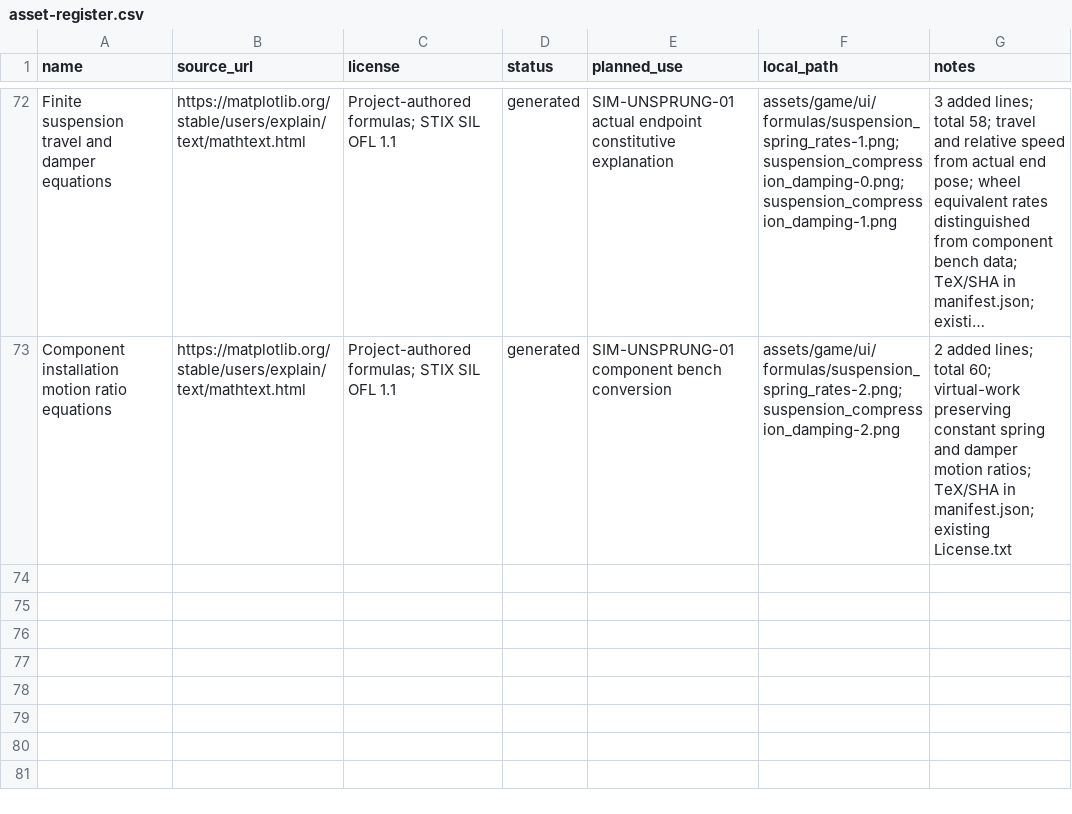
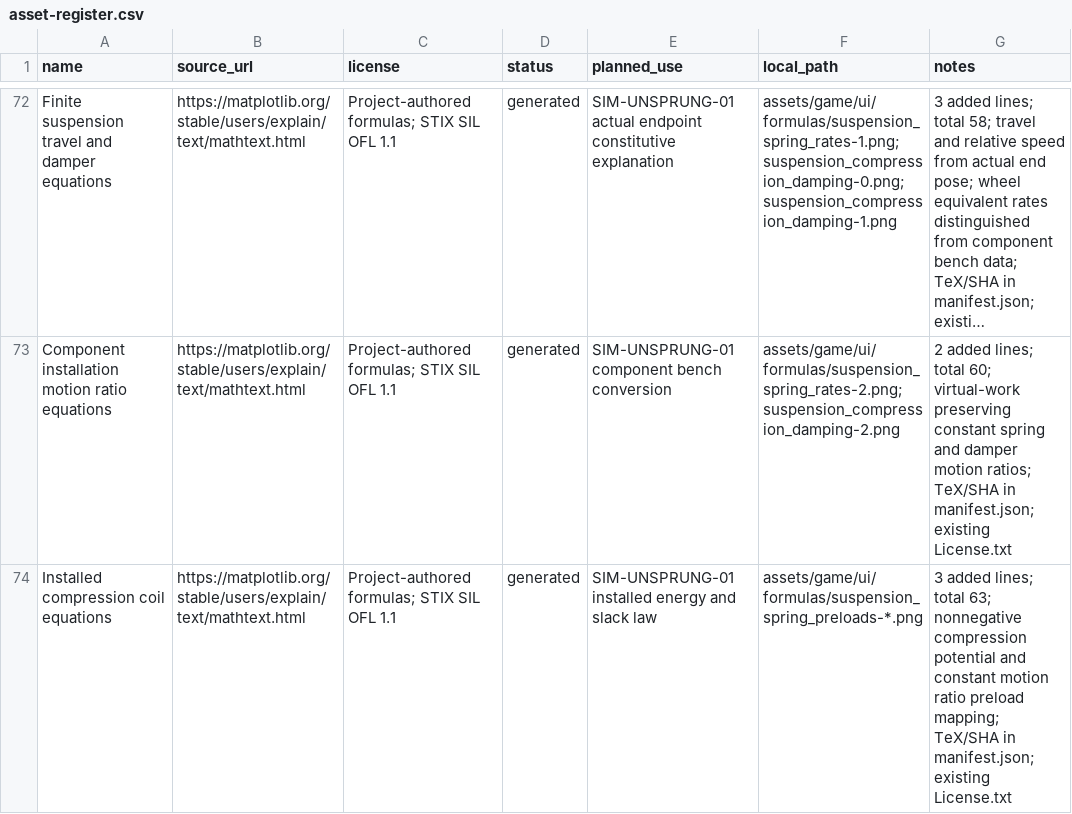
Before and after one commit to wy520ccj/CoastalDrive, a CSV file: docs/asset-register.csv, drawn as a sheet; only a part is shown, gaps mark what is left out; long unchanged cells end in …; the diff names each change by its address in the sheet, - before the commit and + after, or states it on an @@ line.

Commit message:
feat: model installed preload and compression coil release

```diff
--- a/docs/asset-register.csv
+++ b/docs/asset-register.csv
+row 74: Installed compression coil equations | https://matplotlib.org/stable/users/explain/text/mathtext.html | Project-authored formulas; STIX SIL OFL 1.1 | generated | SIM-UNSPRUNG-01 installed energy and slack law | assets/game/ui/formulas/suspension_spring_preloads-*.png | 3 added lines; total 63; nonnegative compression potential and constant motion ratio preload mapping; TeX/SHA in manifest.json; existing License.txt
```
Also changed, not shown: 36 other files.
